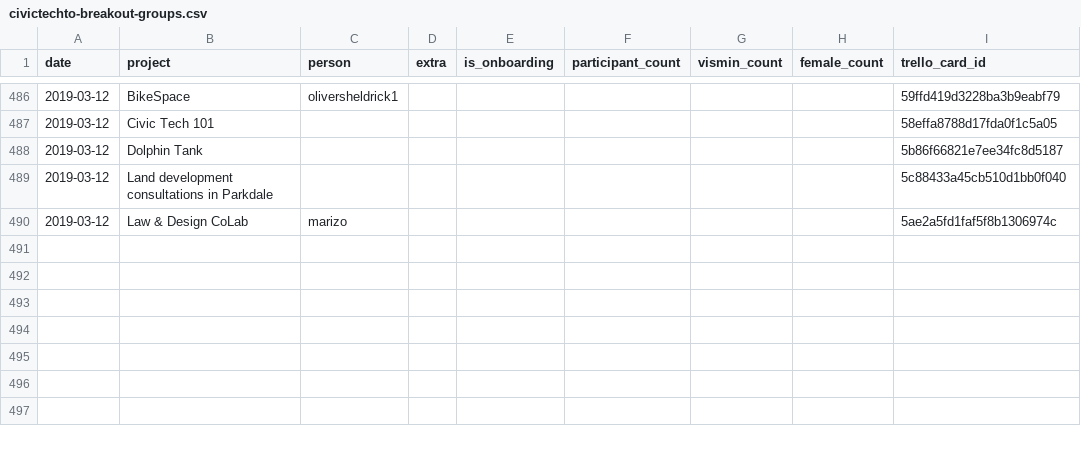
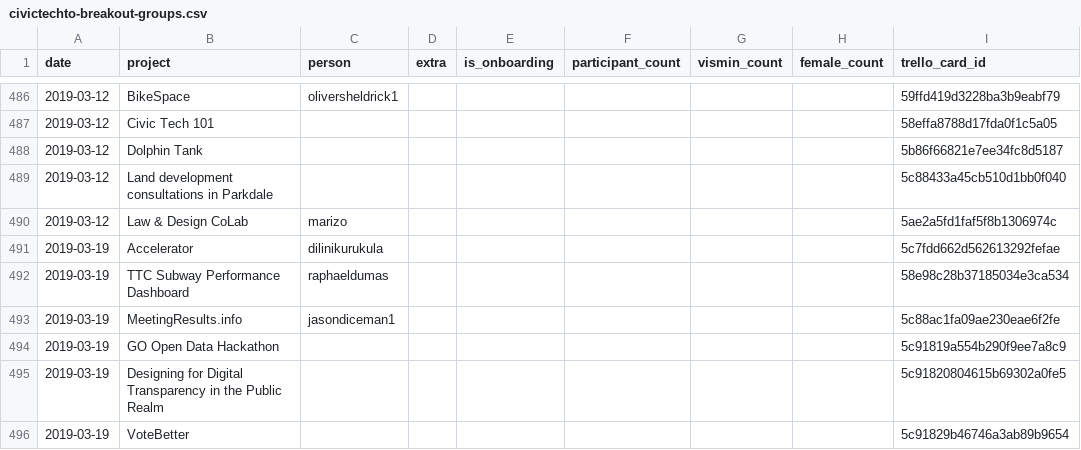
Before and after one commit to CivicTechTO/dataset-civictechto-breakout-groups, a CSV file: data/civictechto-breakout-groups.csv, drawn as a sheet; only a part is shown, gaps mark what is left out; the diff names each change by its address in the sheet, - before the commit and + after, or states it on an @@ line.

Commit message:
Updated data for 2019-03-19 hacknight.

```diff
--- a/data/civictechto-breakout-groups.csv
+++ b/data/civictechto-breakout-groups.csv
+row 491: 2019-03-19 | Accelerator | dilinikurukula |  |  |  |  |  | 5c7fdd662d562613292fefae
+row 492: 2019-03-19 | TTC Subway Performance Dashboard | raphaeldumas |  |  |  |  |  | 58e98c28b37185034e3ca534
+row 493: 2019-03-19 | MeetingResults.info | jasondiceman1 |  |  |  |  |  | 5c88ac1fa09ae230eae6f2fe
+row 494: 2019-03-19 | GO Open Data Hackathon |  |  |  |  |  |  | 5c91819a554b290f9ee7a8c9
+row 495: 2019-03-19 | Designing for Digital Transparency in the Public Realm |  |  |  |  |  |  | 5c91820804615b69302a0fe5
+row 496: 2019-03-19 | VoteBetter |  |  |  |  |  |  | 5c91829b46746a3ab89b9654
```
